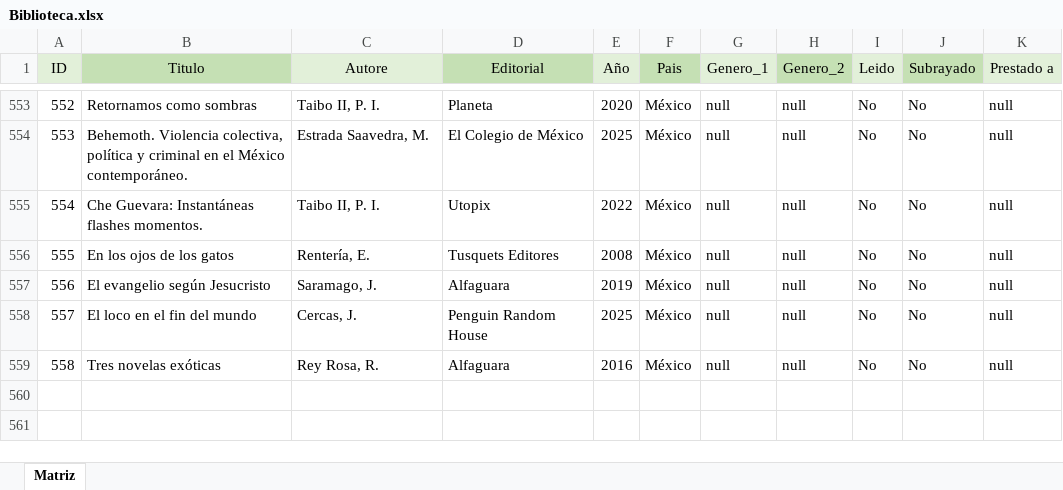
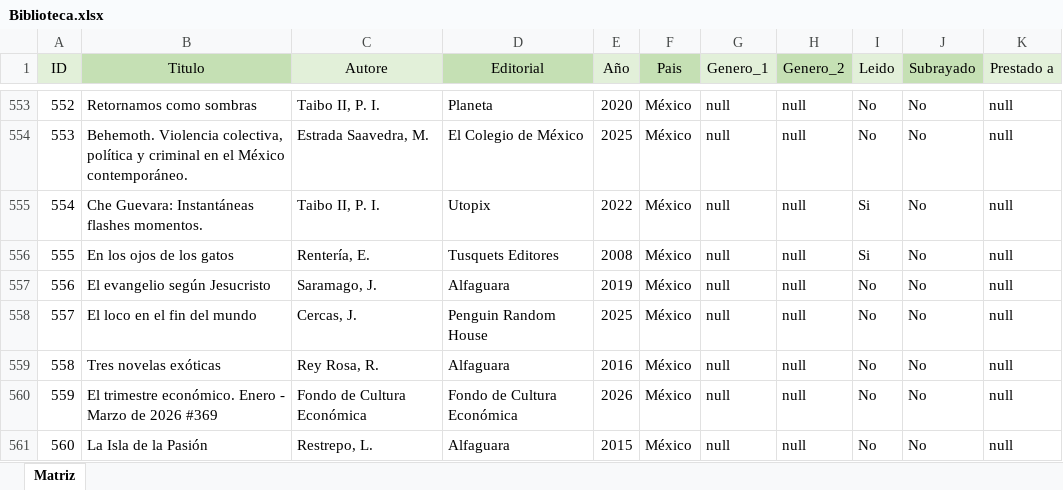
Before and after one commit to HermesBV/hermesf.ar, an Excel workbook: bds/Biblioteca.xlsx, sheet Matriz, drawn as a sheet; only a part is shown, gaps mark what is left out; values as stored, in another font and other column widths than the file's, no borders; table styles not drawn; the diff names each change by its address in the sheet, - before the commit and + after, or states it on an @@ line.

Commit message:
update biblio

```diff
--- a/bds/Biblioteca.xlsx (sheet Matriz)
+++ b/bds/Biblioteca.xlsx (sheet Matriz)
-I555:I556 (Leido): No
+I555:I556 (Leido): Si
+row 560: 559 | El trimestre económico. Enero - Marzo de 2026 #369 | Fondo de Cultura Económica | Fondo de Cultura Económica | 2026 | México | null | null | No | No | null
+row 561: 560 | La Isla de la Pasión | Restrepo, L. | Alfaguara | 2015 | México | null | null | No | No | null
```
Also changed, not shown: 3 other files.
